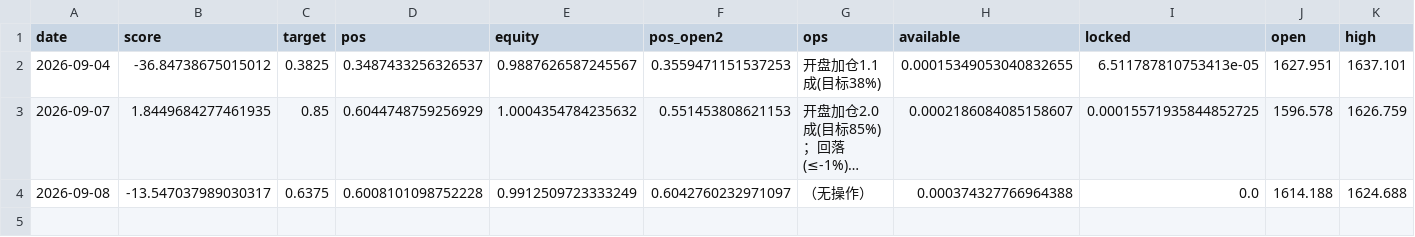
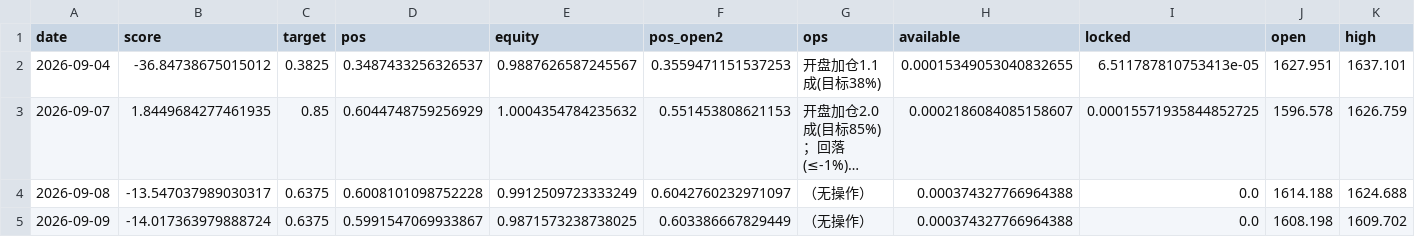
Before and after one commit to doublefires/Libra, a CSV file: data_real/processed/paper_ledger.csv, drawn as a sheet; only a part is shown; long unchanged cells end in …; rows hold the shown columns only; the diff names each change by its address in the sheet, - before the commit and + after, or states it on an @@ line.

```diff
--- a/data_real/processed/paper_ledger.csv
+++ b/data_real/processed/paper_ledger.csv
+row 5: 2026-09-09 | -14.017363979888724 | 0.6375 | 0.5991547069933867 | 0.9871573238738025 | 0.603386667829449 | （无操作） | 0.000374327766964388 | 0.0 | 1608.198 | 1609.702
```
Also changed, not shown: data_real/processed/ohlc_idx_kc50.csv, data_real/processed/paper_ledger_rot.csv, 4 other files.
